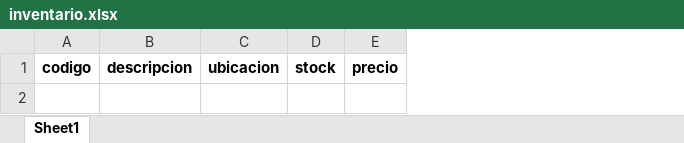
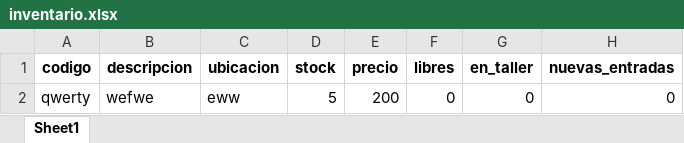
Before and after one commit to elnet-git/INV_impulsora, an Excel workbook: Archivos/Excel/inventario.xlsx, sheet Sheet1, drawn as a sheet; values as stored, in another font and other column widths than the file's, no borders; the diff names each change by its address in the sheet, - before the commit and + after, or states it on an @@ line.

```diff
--- a/Archivos/Excel/inventario.xlsx (sheet Sheet1)
+++ b/Archivos/Excel/inventario.xlsx (sheet Sheet1)
+column F (libres), empty
+column G (en_taller), empty
+column H (nuevas_entradas), empty
+row 2: qwerty | wefwe | eww | 5 | 200 | 0 | 0 | 0
```
Also changed, not shown: 2 other files.
